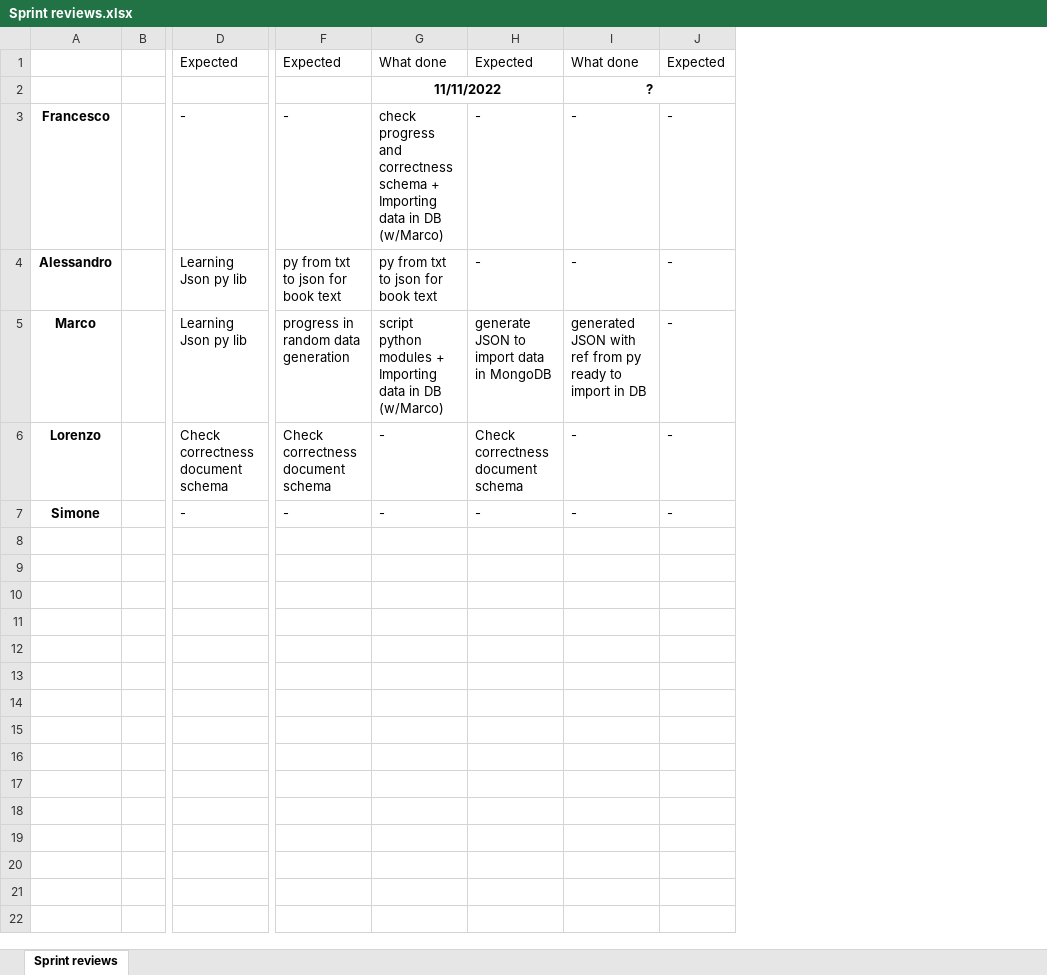
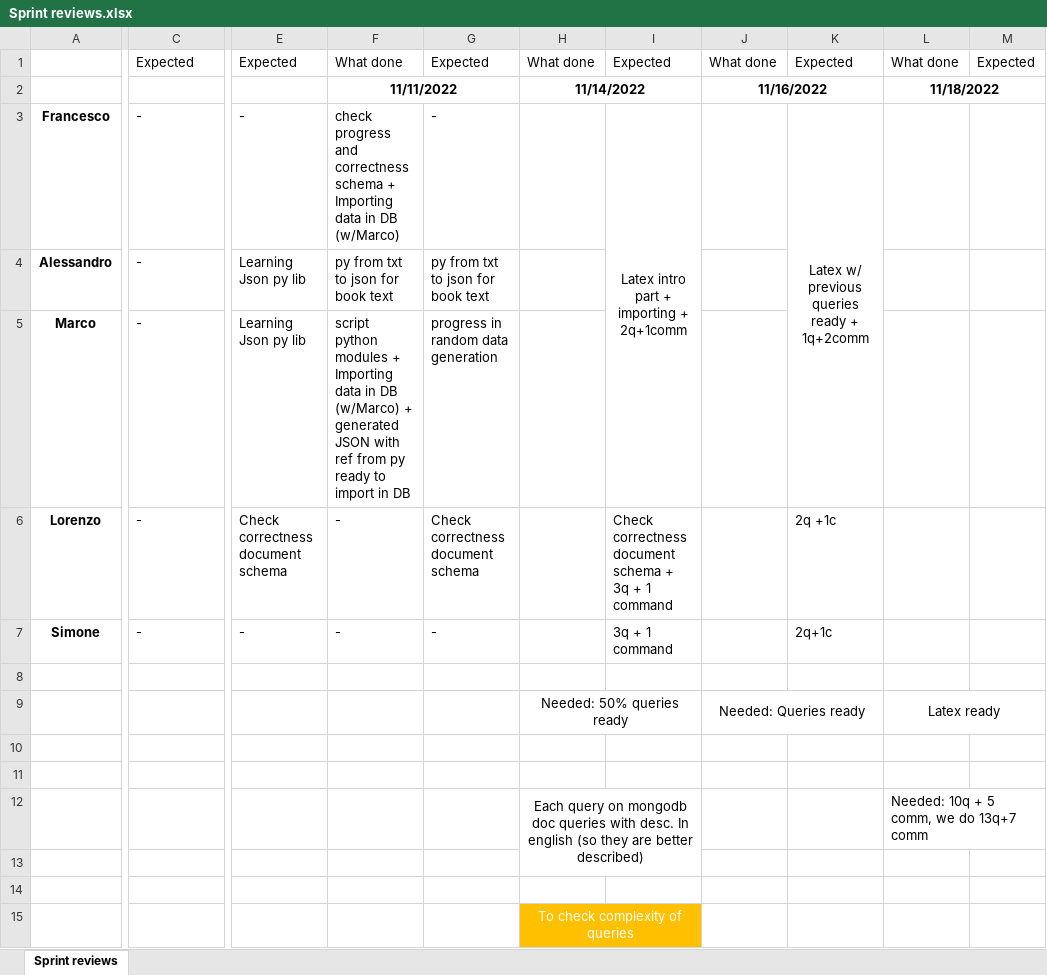
Before and after one commit to MarcoLucaPrevitera/BigData-Project, an Excel workbook: MongoDB/Sprint reviews.xlsx, sheet Sprint reviews, drawn as a sheet; only a part is shown, gaps mark what is left out; values as stored, in another font and other column widths than the file's, no borders; removed rows and columns are numbered as before the commit, all else as after; rows hold the shown columns only; the diff names each change by its address in the sheet, - before the commit and + after, or states it on an @@ line.

Commit message:
sprint rev.xlsx update

```diff
--- a/MongoDB/Sprint reviews.xlsx (sheet Sprint reviews)
+++ b/MongoDB/Sprint reviews.xlsx (sheet Sprint reviews)
-column B, empty
-column I, rows 1-7: What done | ? | - | - | generated JSON with ref from py ready to import in DB | - | -
-column J, rows 1-7: Expected |  | - | - | - | - | -
+column H, rows 1-2: What done | 11/14/2022
+column I, rows 1-7: Expected |  | Latex intro part + importing + 2q+1comm |  |  | Check correctness document schema + 3q + 1 command | 3q + 1 command
+column J, rows 1-2: What done | 11/16/2022
+column K, rows 1-7: Expected |  | Latex w/ previous queries ready + 1q+2comm |  |  | 2q +1c | 2q+1c
+column L, rows 1-2: What done | 11/18/2022
+column M, row 1: Expected
-C4:C5: Learning Json py lib
+C4:C5: -
-E4: py from txt to json for book text
+E4: Learning Json py lib
-G4: -
+G4: py from txt to json for book text
-E5: progress in random data generation
+E5: Learning Json py lib
-F5: …DB (w/Marco)
+F5: …DB (w/Marco) + generated JSON with ref from py ready to import in DB
-G5: generate JSON to import data in MongoDB
+G5: progress in random data generation
-C6: Check correctness document schema
+C6: -
+row 8: (empty)
+row 9:  |  |  |  |  | Needed: 50% queries ready |  | Needed: Queries ready |  | Latex ready
+row 10: (empty)
+row 11: (empty)
+row 12:  |  |  |  |  | Each query on mongodb doc queries with desc. In english (so they are better described) |  |  |  | Needed: 10q + 5 comm, we do 13q+7 comm
+row 13: (empty)
+row 14: (empty)
+row 15:  |  |  |  |  | To check complexity of queries
```
Also changed, not shown: 1 other file.
